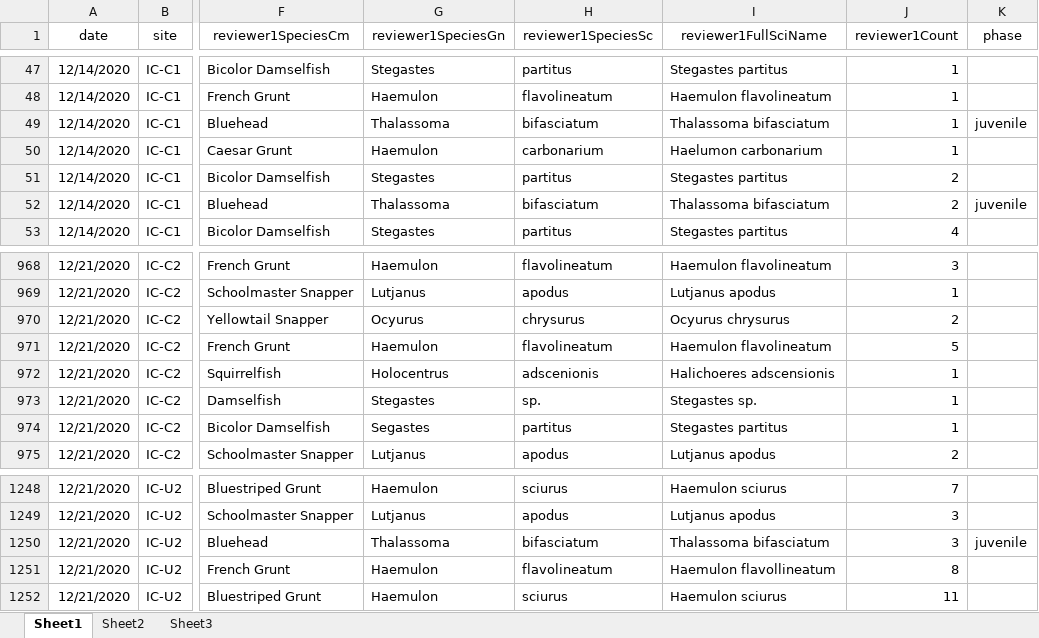
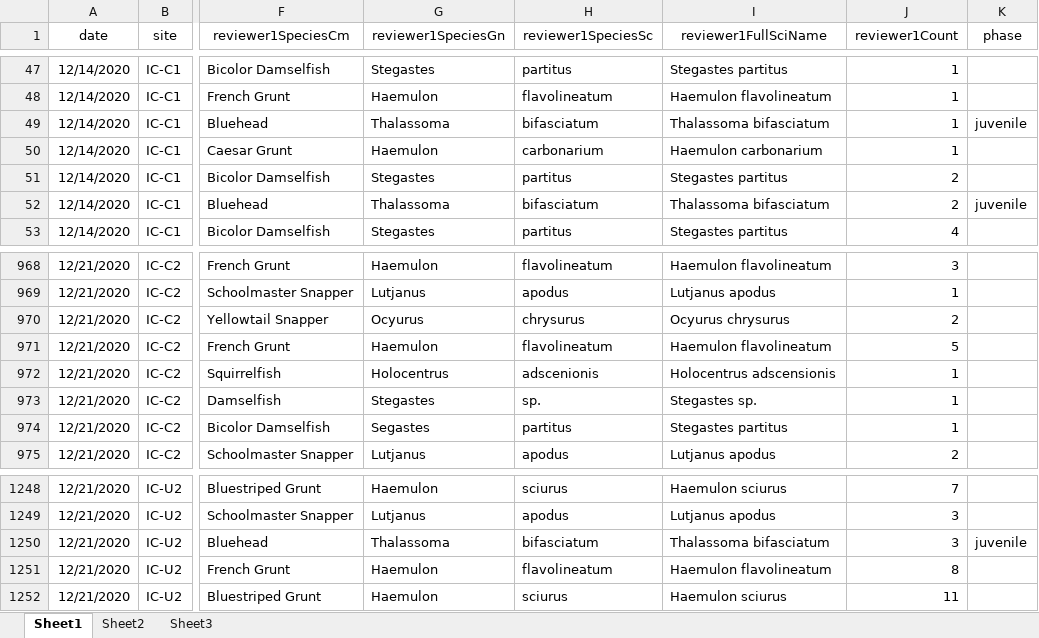
Before and after one commit to icombs2017/photogrammetryNOAA, an Excel workbook: fishSurveys/data/fishSurveyData.xlsx, sheet Sheet1, drawn as a sheet; only a part is shown, gaps mark what is left out; values as stored, in another font and other column widths than the file's, no borders; the diff names each change by its address in the sheet, - before the commit and + after, or states it on an @@ line.

Commit message:
Update fishSurveyData.xlsx

```diff
--- a/fishSurveys/data/fishSurveyData.xlsx (sheet Sheet1)
+++ b/fishSurveys/data/fishSurveyData.xlsx (sheet Sheet1)
-I50 (reviewer1FullSciName): Haelumon carbonarium
+I50 (reviewer1FullSciName): Haemulon carbonarium
-I972 (reviewer1FullSciName): Halichoeres adscensionis
+I972 (reviewer1FullSciName): Holocentrus adscensionis
-I1251 (reviewer1FullSciName): Haemulon flavollineatum
+I1251 (reviewer1FullSciName): Haemulon flavolineatum
```
